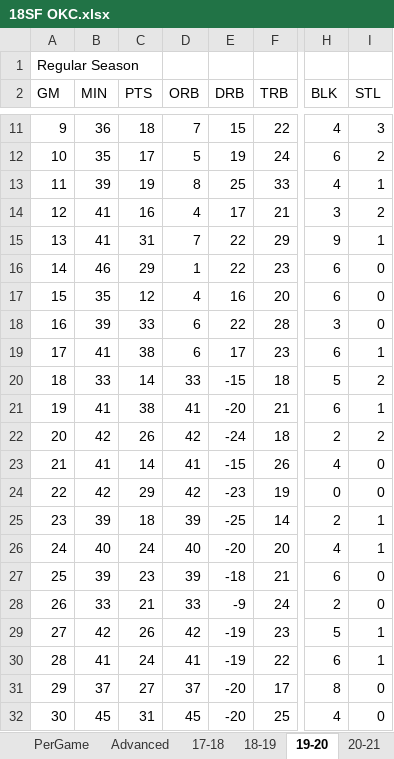
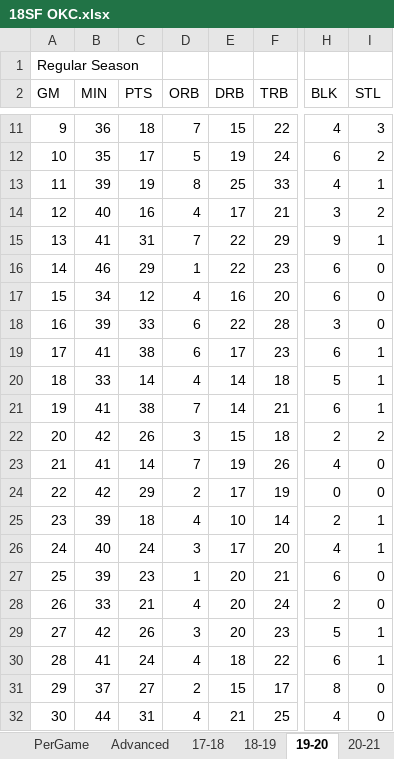
Before and after one commit to SeakyLuo/Win-Mac, an Excel workbook: 18SF OKC.xlsx, sheet 19-20, drawn as a sheet; only a part is shown, gaps mark what is left out; values as stored, in another font and other column widths than the file's, no borders; the diff covers the shown part only; the diff names each change by its address in the sheet, - before the commit and + after, or states it on an @@ line.

Commit message:
2K

```diff
--- a/18SF OKC.xlsx (sheet 19-20)
+++ b/18SF OKC.xlsx (sheet 19-20)
-B14 (MIN): 41
+B14 (MIN): 40
-B17 (MIN): 35
+B17 (MIN): 34
-D20 (ORB): 33
+D20 (ORB): 4
-E20 (DRB): -15
+E20 (DRB): 14
-I20 (STL): 2
+I20 (STL): 1
-D21 (ORB): 41
+D21 (ORB): 7
-E21 (DRB): -20
+E21 (DRB): 14
-D22 (ORB): 42
+D22 (ORB): 3
-E22 (DRB): -24
+E22 (DRB): 15
-D23 (ORB): 41
+D23 (ORB): 7
-E23 (DRB): -15
+E23 (DRB): 19
-D24 (ORB): 42
+D24 (ORB): 2
-E24 (DRB): -23
+E24 (DRB): 17
-D25 (ORB): 39
+D25 (ORB): 4
-E25 (DRB): -25
+E25 (DRB): 10
-D26 (ORB): 40
+D26 (ORB): 3
-E26 (DRB): -20
+E26 (DRB): 17
-D27 (ORB): 39
+D27 (ORB): 1
-E27 (DRB): -18
+E27 (DRB): 20
-D28 (ORB): 33
+D28 (ORB): 4
-E28 (DRB): -9
+E28 (DRB): 20
-D29 (ORB): 42
+D29 (ORB): 3
-E29 (DRB): -19
+E29 (DRB): 20
-D30 (ORB): 41
+D30 (ORB): 4
-E30 (DRB): -19
+E30 (DRB): 18
-D31 (ORB): 37
+D31 (ORB): 2
-E31 (DRB): -20
+E31 (DRB): 15
-B32 (MIN): 45
+B32 (MIN): 44
-D32 (ORB): 45
+D32 (ORB): 4
-E32 (DRB): -20
+E32 (DRB): 21
```
Also changed, not shown: 375 edited cells elsewhere in this sheet, sheet Totals, sheet PerGame, sheet Advanced.
